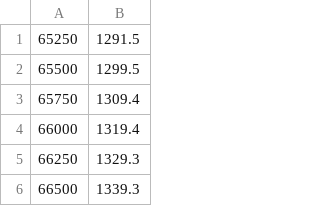
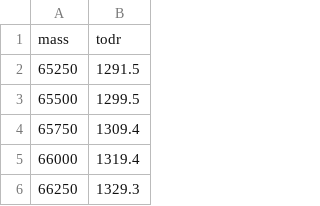
Before and after one commit to TheAviationDoctor/FutureAirport, a CSV file: data/cal/A20n.csv, drawn as a sheet; only a part is shown; the shorter side is filled out with more unchanged rows; the diff names each change by its address in the sheet, - before the commit and + after, or states it on an @@ line.

```diff
--- a/data/cal/A20n.csv
+++ b/data/cal/A20n.csv
+row 1: mass | todr
```
Also changed, not shown: data/cal/A359.csv, data/cal/B39m.csv, 2 other files.
